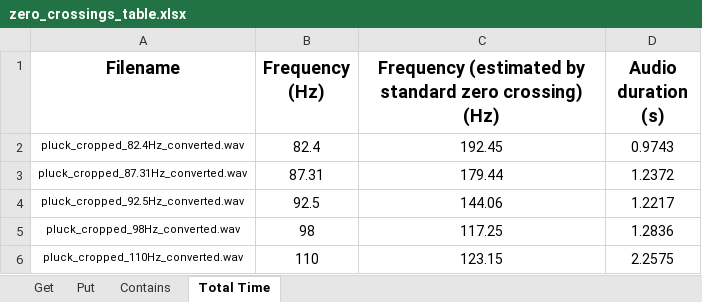
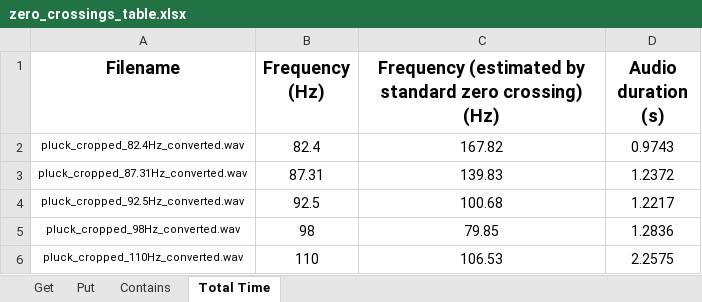
Before and after one commit to MPRlab/PitchSensing2025, an Excel workbook: tables/zero_crossings_table.xlsx, sheet Total Time, drawn as a sheet; values as stored, in another font and other column widths than the file's, no borders; charts and pictures not drawn; the diff names each change by its address in the sheet, - before the commit and + after, or states it on an @@ line.

```diff
--- a/tables/zero_crossings_table.xlsx (sheet Total Time)
+++ b/tables/zero_crossings_table.xlsx (sheet Total Time)
-C2: 192.45
+C2: 167.82
-C3: 179.44
+C3: 139.83
-C4: 144.06
+C4: 100.68
-C5: 117.25
+C5: 79.85
-C6: 123.15
+C6: 106.53
```
Also changed, not shown: charts or pictures, 3 other files.
